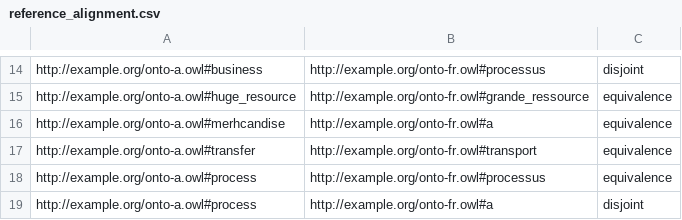
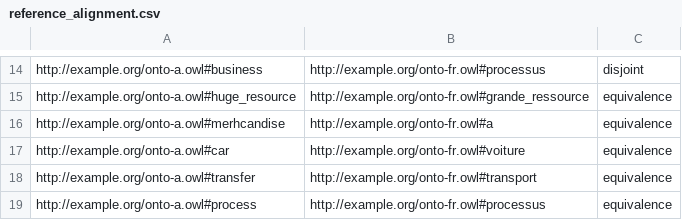
Before and after one commit to felixocker/prom, a CSV file: data/reference_alignment.csv, drawn as a sheet; only a part is shown, gaps mark what is left out; the shorter side is filled out with more unchanged rows.

```diff
--- a/data/reference_alignment.csv
+++ b/data/reference_alignment.csv
@@ -16,2 +16,3 @@ http://example.org/onto-a.owl#huge_resource,http://example.org/onto-fr.owl#grand
 http://example.org/onto-a.owl#merhcandise,http://example.org/onto-fr.owl#a,equivalence
+http://example.org/onto-a.owl#car,http://example.org/onto-fr.owl#voiture,equivalence
 http://example.org/onto-a.owl#transfer,http://example.org/onto-fr.owl#transport,equivalence
```
Also changed, not shown: 3 other files.
